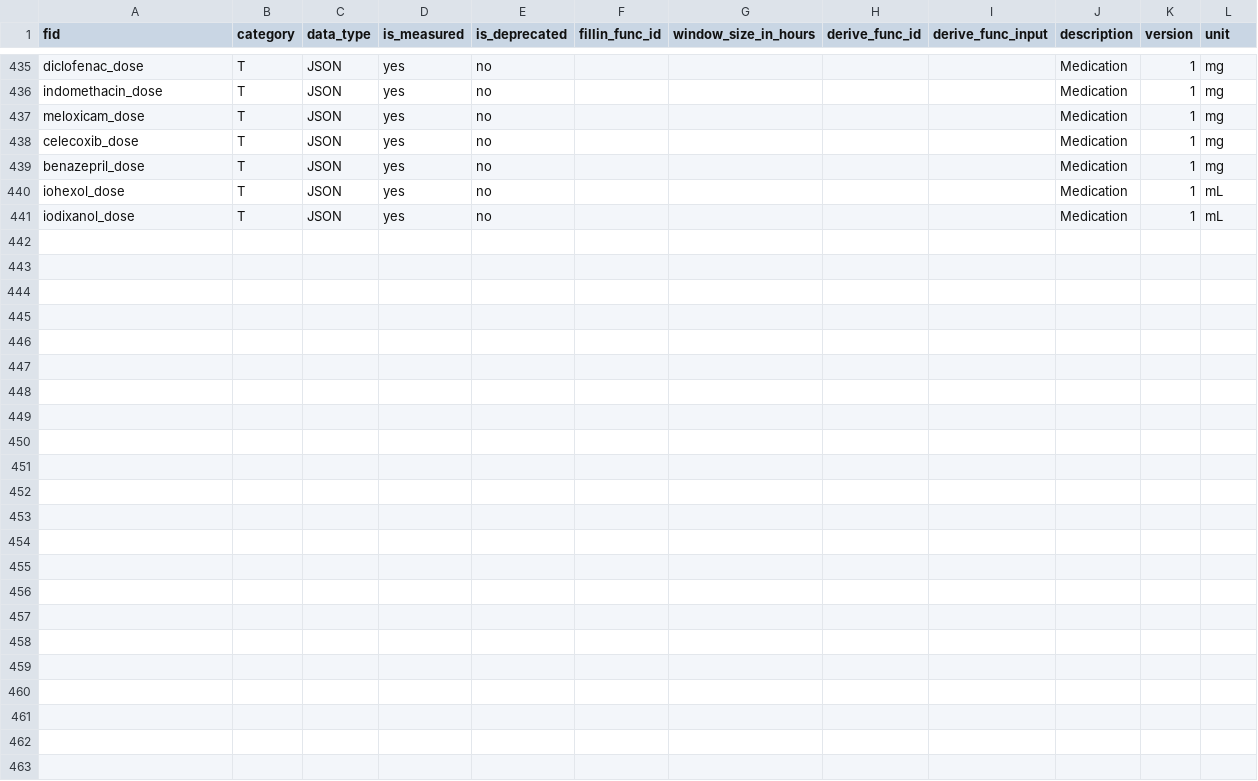
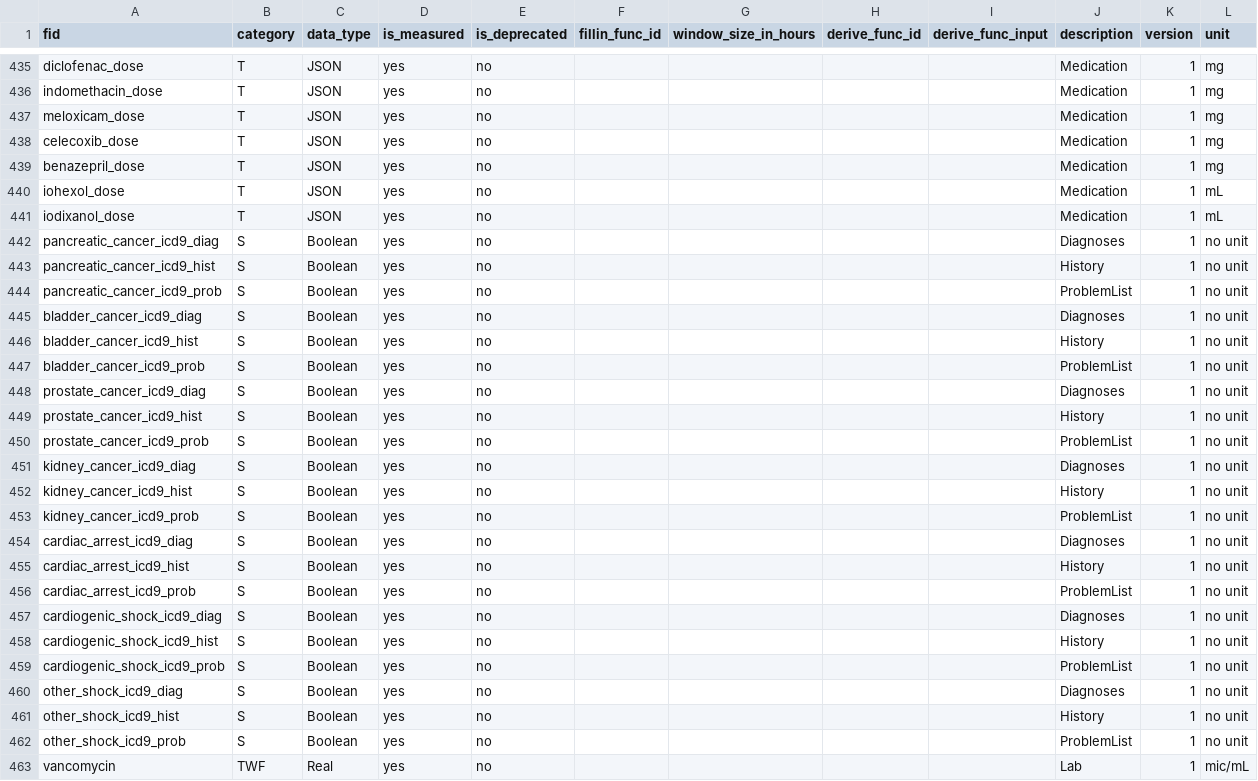
Before and after one commit to cloud-cds/cds-stack, a CSV file: db/CDM_Feature.csv, drawn as a sheet; only a part is shown, gaps mark what is left out; the diff names each change by its address in the sheet, - before the commit and + after, or states it on an @@ line.

```diff
--- a/db/CDM_Feature.csv
+++ b/db/CDM_Feature.csv
+row 442: pancreatic_cancer_icd9_diag | S | Boolean | yes | no |  |  |  |  | Diagnoses | 1 | no unit
+row 443: pancreatic_cancer_icd9_hist | S | Boolean | yes | no |  |  |  |  | History | 1 | no unit
+row 444: pancreatic_cancer_icd9_prob | S | Boolean | yes | no |  |  |  |  | ProblemList | 1 | no unit
+row 445: bladder_cancer_icd9_diag | S | Boolean | yes | no |  |  |  |  | Diagnoses | 1 | no unit
+row 446: bladder_cancer_icd9_hist | S | Boolean | yes | no |  |  |  |  | History | 1 | no unit
+row 447: bladder_cancer_icd9_prob | S | Boolean | yes | no |  |  |  |  | ProblemList | 1 | no unit
+row 448: prostate_cancer_icd9_diag | S | Boolean | yes | no |  |  |  |  | Diagnoses | 1 | no unit
+row 449: prostate_cancer_icd9_hist | S | Boolean | yes | no |  |  |  |  | History | 1 | no unit
+row 450: prostate_cancer_icd9_prob | S | Boolean | yes | no |  |  |  |  | ProblemList | 1 | no unit
+row 451: kidney_cancer_icd9_diag | S | Boolean | yes | no |  |  |  |  | Diagnoses | 1 | no unit
+row 452: kidney_cancer_icd9_hist | S | Boolean | yes | no |  |  |  |  | History | 1 | no unit
+row 453: kidney_cancer_icd9_prob | S | Boolean | yes | no |  |  |  |  | ProblemList | 1 | no unit
+row 454: cardiac_arrest_icd9_diag | S | Boolean | yes | no |  |  |  |  | Diagnoses | 1 | no unit
+row 455: cardiac_arrest_icd9_hist | S | Boolean | yes | no |  |  |  |  | History | 1 | no unit
+row 456: cardiac_arrest_icd9_prob | S | Boolean | yes | no |  |  |  |  | ProblemList | 1 | no unit
+row 457: cardiogenic_shock_icd9_diag | S | Boolean | yes | no |  |  |  |  | Diagnoses | 1 | no unit
+row 458: cardiogenic_shock_icd9_hist | S | Boolean | yes | no |  |  |  |  | History | 1 | no unit
+row 459: cardiogenic_shock_icd9_prob | S | Boolean | yes | no |  |  |  |  | ProblemList | 1 | no unit
+row 460: other_shock_icd9_diag | S | Boolean | yes | no |  |  |  |  | Diagnoses | 1 | no unit
+row 461: other_shock_icd9_hist | S | Boolean | yes | no |  |  |  |  | History | 1 | no unit
+row 462: other_shock_icd9_prob | S | Boolean | yes | no |  |  |  |  | ProblemList | 1 | no unit
+row 463: vancomycin | TWF | Real | yes | no |  |  |  |  | Lab | 1 | mic/mL
```
Also changed, not shown: etl/clarity2dw/conf/feature_mapping.csv, 2 other files.
